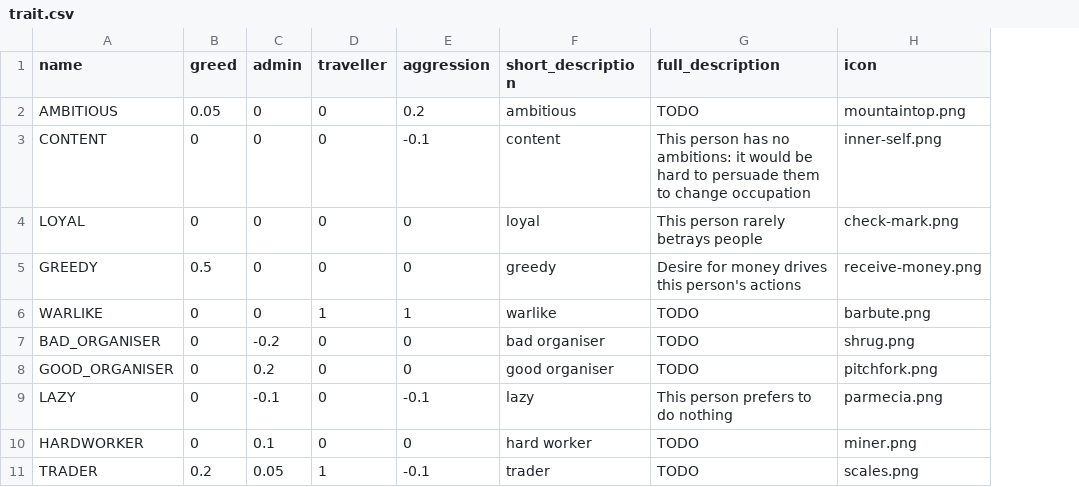
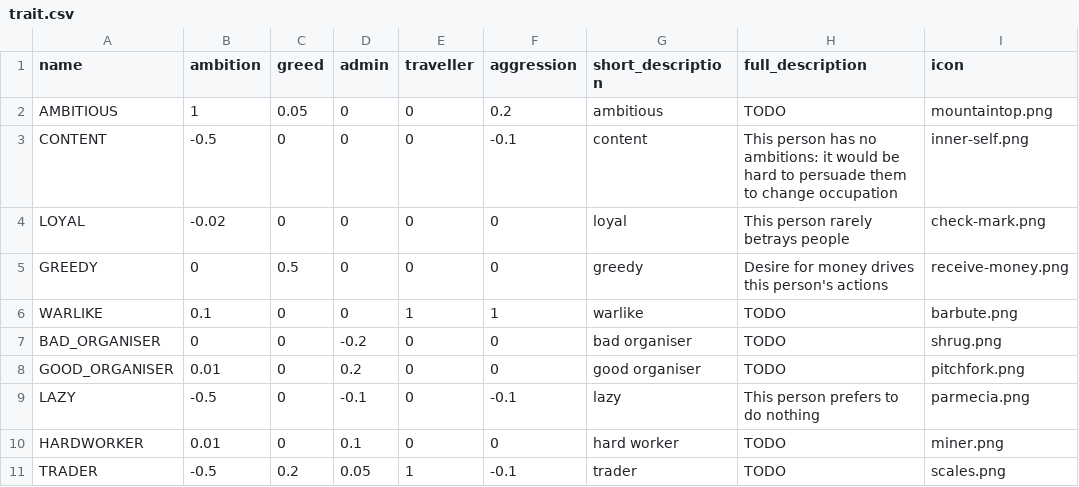
Before and after one commit to Calandiel/SongsOfFOSS, a CSV file: sote/codegen/description_static/trait.csv, drawn as a sheet; the diff names each change by its address in the sheet, - before the commit and + after, or states it on an @@ line.

Commit message:
rewrite remaining values

```diff
--- a/sote/codegen/description_static/trait.csv
+++ b/sote/codegen/description_static/trait.csv
+column B (ambition), rows 2-11: 1 | -0.5 | -0.02 | 0 | 0.1 | 0 | 0.01 | -0.5 | 0.01 | -0.5
```
Also changed, not shown: 8 other files.
